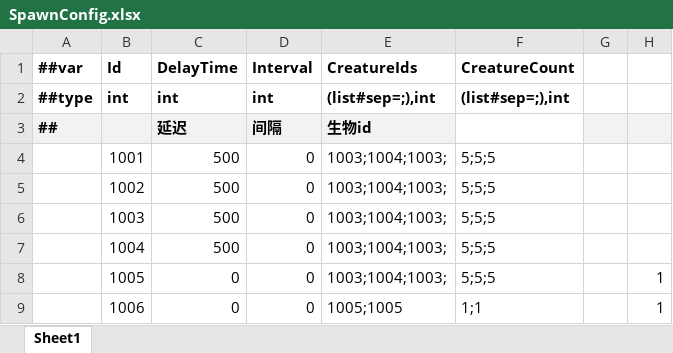
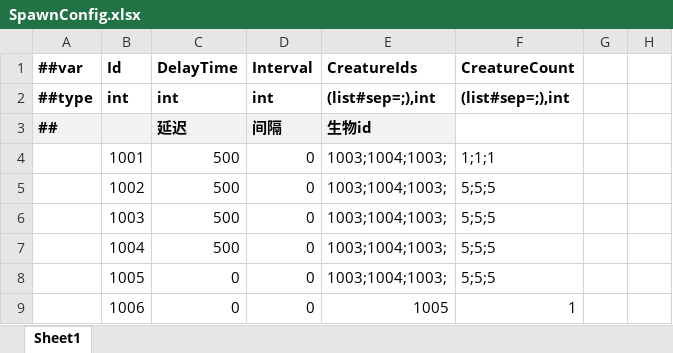
Before and after one commit to storm1122/X-ET7, an Excel workbook: Unity/Assets/Config/Excel/Datas/SpawnConfig.xlsx, sheet Sheet1, drawn as a sheet; values as stored, in another font and other column widths than the file's, no borders; the diff names each change by its address in the sheet, - before the commit and + after, or states it on an @@ line.

```diff
--- a/Unity/Assets/Config/Excel/Datas/SpawnConfig.xlsx (sheet Sheet1)
+++ b/Unity/Assets/Config/Excel/Datas/SpawnConfig.xlsx (sheet Sheet1)
-G3:H3 fill: #F2F2F2
+G3:H3 fill: none
-F4 (CreatureCount): 5;5;5
+F4 (CreatureCount): 1;1;1
-H8:H9: 1
+H8:H9: (empty)
-E9 (CreatureIds): 1005;1005
+E9 (CreatureIds): 1005
-F9 (CreatureCount): 1;1
+F9 (CreatureCount): 1
```
Also changed, not shown: Unity/Assets/Config/Excel/Datas/BattleLevelConfig.xlsx, Unity/Assets/Config/Excel/Datas/CreatureConfig.xlsx, 52 other files.
